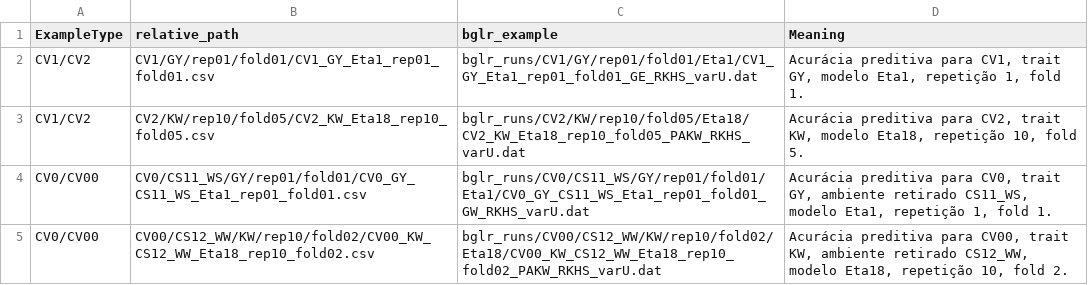
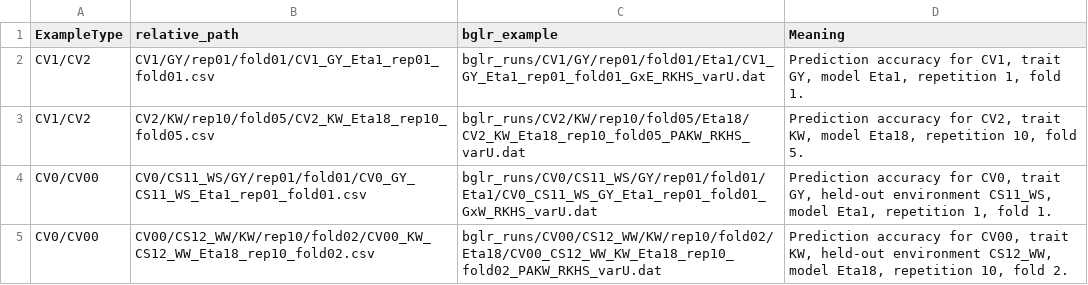
Before and after one commit to WevertonGomesCosta/Integrating-nir-genomic-kernel, a CSV file: output/tables/analysis_prediction/analysis_prediction_output_examples.csv, drawn as a sheet.

```diff
--- a/output/tables/analysis_prediction/analysis_prediction_output_examples.csv
+++ b/output/tables/analysis_prediction/analysis_prediction_output_examples.csv
@@ -1,5 +1,5 @@
 ExampleType,relative_path,bglr_example,Meaning
-CV1/CV2,CV1/GY/rep01/fold01/CV1_GY_Eta1_rep01_fold01.csv,bglr_runs/CV1/GY/rep01/fold01/Eta1/CV1_GY_Eta1_rep01_fold01_GE_RKHS_varU.dat,"Acurácia preditiva para CV1, trait GY, modelo Eta1, repetição 1, fold 1."
-CV1/CV2,CV2/KW/rep10/fold05/CV2_KW_Eta18_rep10_fold05.csv,bglr_runs/CV2/KW/rep10/fold05/Eta18/CV2_KW_Eta18_rep10_fold05_PAKW_RKHS_varU.dat,"Acurácia preditiva para CV2, trait KW, modelo Eta18, repetição 10, fold 5."
-CV0/CV00,CV0/CS11_WS/GY/rep01/fold01/CV0_GY_CS11_WS_Eta1_rep01_fold01.csv,bglr_runs/CV0/CS11_WS/GY/rep01/fold01/Eta1/CV0_GY_CS11_WS_Eta1_rep01_fold01_GW_RKHS_varU.dat,"Acurácia preditiva para CV0, trait GY, ambiente retirado CS11_WS, modelo Eta1, repetição 1, fold 1."
-CV0/CV00,CV00/CS12_WW/KW/rep10/fold02/CV00_KW_CS12_WW_Eta18_rep10_fold02.csv,bglr_runs/CV00/CS12_WW/KW/rep10/fold02/Eta18/CV00_KW_CS12_WW_Eta18_rep10_fold02_PAKW_RKHS_varU.dat,"Acurácia preditiva para CV00, trait KW, ambiente retirado CS12_WW, modelo Eta18, repetição 10, fold 2."
+CV1/CV2,CV1/GY/rep01/fold01/CV1_GY_Eta1_rep01_fold01.csv,bglr_runs/CV1/GY/rep01/fold01/Eta1/CV1_GY_Eta1_rep01_fold01_GxE_RKHS_varU.dat,"Prediction accuracy for CV1, trait GY, model Eta1, repetition 1, fold 1."
+CV1/CV2,CV2/KW/rep10/fold05/CV2_KW_Eta18_rep10_fold05.csv,bglr_runs/CV2/KW/rep10/fold05/Eta18/CV2_KW_Eta18_rep10_fold05_PAKW_RKHS_varU.dat,"Prediction accuracy for CV2, trait KW, model Eta18, repetition 10, fold 5."
+CV0/CV00,CV0/CS11_WS/GY/rep01/fold01/CV0_GY_CS11_WS_Eta1_rep01_fold01.csv,bglr_runs/CV0/CS11_WS/GY/rep01/fold01/Eta1/CV0_CS11_WS_GY_Eta1_rep01_fold01_GxW_RKHS_varU.dat,"Prediction accuracy for CV0, trait GY, held-out environment CS11_WS, model Eta1, repetition 1, fold 1."
+CV0/CV00,CV00/CS12_WW/KW/rep10/fold02/CV00_KW_CS12_WW_Eta18_rep10_fold02.csv,bglr_runs/CV00/CS12_WW/KW/rep10/fold02/Eta18/CV00_CS12_WW_KW_Eta18_rep10_fold02_PAKW_RKHS_varU.dat,"Prediction accuracy for CV00, trait KW, held-out environment CS12_WW, model Eta18, repetition 10, fold 2."
```
Also changed, not shown: output/tables/prediction_cv0_cv00_top3.csv, output/tables/prediction_cv1_cv2_top3.csv, 28 other files.
